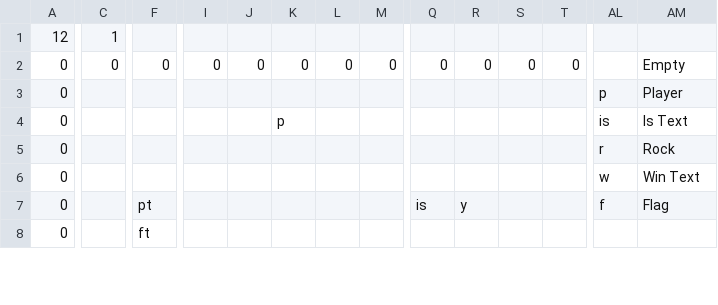
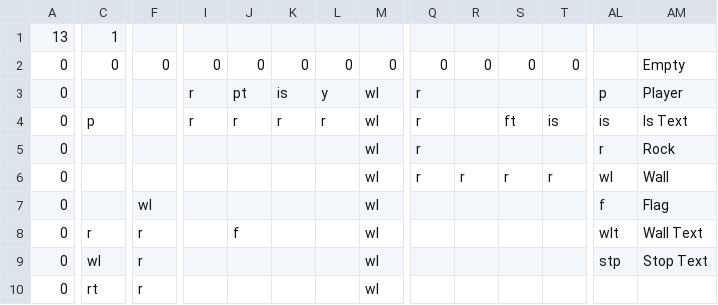
Before and after one commit to Ar-Ess/Baba-Is-You-Remake, a CSV file: Output/Assets/Levels/level1.csv, drawn as a sheet; only a part is shown, gaps mark what is left out; removed rows and columns are numbered as before the commit, all else as after; rows hold the shown columns only; the diff covers the shown part only; the diff names each change by its address in the sheet, - before the commit and + after, or states it on an @@ line.

```diff
--- a/Output/Assets/Levels/level1.csv
+++ b/Output/Assets/Levels/level1.csv
-A1: 12
+A1: 13
-I3:I4: (empty)
+I3:I4: r
-J3: (empty)
+J3: pt
-K3: (empty)
+K3: is
-L3: (empty)
+L3: y
-M3:M7: (empty)
+M3:M7: wl
-Q3:Q6: (empty)
+Q3:Q6: r
-C4: (empty)
+C4: p
-J4: (empty)
+J4: r
-K4: p
+K4: r
-L4: (empty)
+L4: r
-S4: (empty)
+S4: ft
-T4: (empty)
+T4: is
-R6: (empty)
+R6: r
-S6: (empty)
+S6: r
-T6: (empty)
+T6: r
-AL6: w
+AL6: wl
-AM6: Win Text
+AM6: Wall
-F7: pt
+F7: wl
-Q7: is
+Q7: (empty)
-R7: y
+R7: (empty)
-row 8: 0 |  | ft
+row 8: 0 | r | r |  | f |  |  | wl |  |  |  |  | wlt | Wall Text
+row 9: 0 | wl | r |  |  |  |  | wl |  |  |  |  | stp | Stop Text
+row 10: 0 | rt | r |  |  |  |  | wl
```
Also changed, not shown: 1 removed row and 18 edited cells elsewhere in this file, 8 other files.
